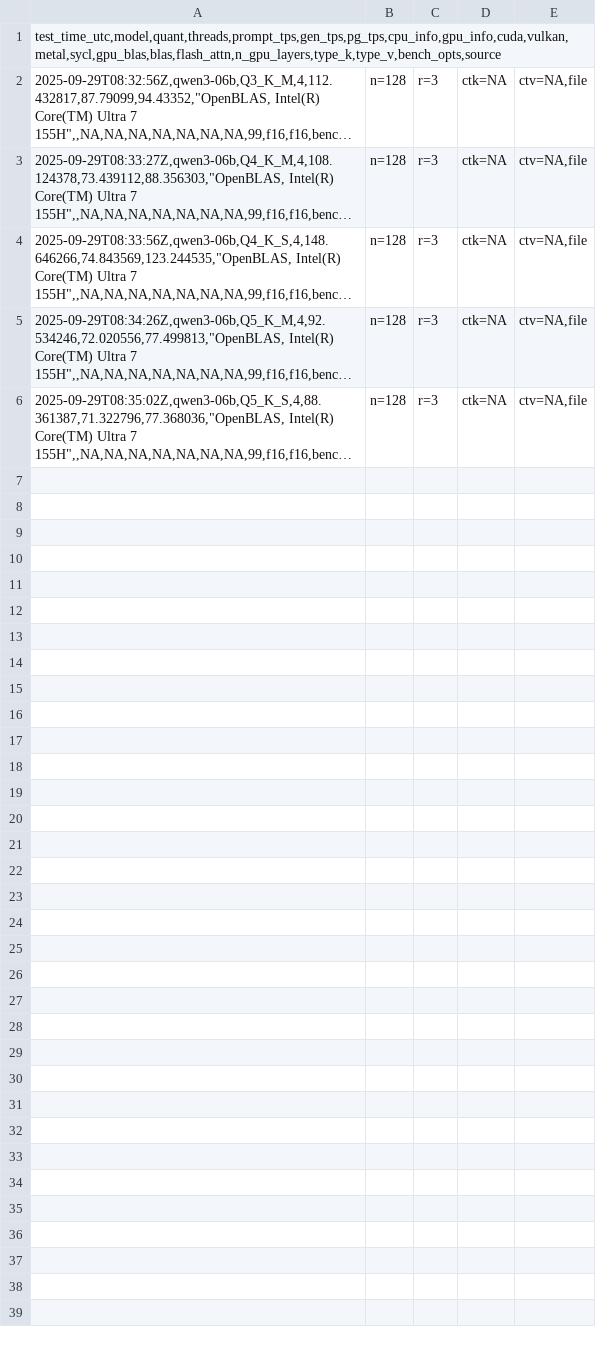
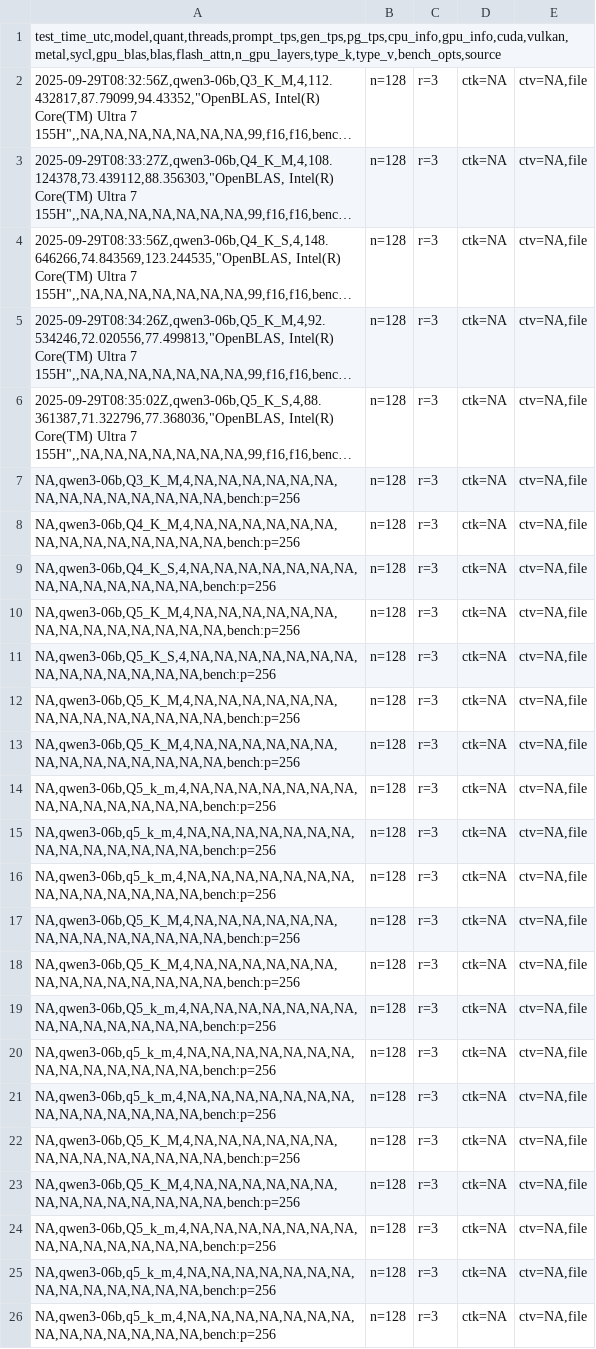
Before and after one commit to sensura-san/llm-bench, a CSV file: results/results.csv, drawn as a sheet; only a part is shown; long unchanged cells end in …; the diff covers the shown part only; the diff names each change by its address in the sheet, - before the commit and + after, or states it on an @@ line.

Commit message:
RPI results 14/10/25

```diff
--- a/results/results.csv
+++ b/results/results.csv
+row 7: NA,qwen3-06b,Q3_K_M,4,NA,NA,NA,NA,NA,NA,NA,NA,NA,NA,NA,NA,NA,NA,bench:p=256 | n=128 | r=3 | ctk=NA | ctv=NA,file
+row 8: NA,qwen3-06b,Q4_K_M,4,NA,NA,NA,NA,NA,NA,NA,NA,NA,NA,NA,NA,NA,NA,bench:p=256 | n=128 | r=3 | ctk=NA | ctv=NA,file
+row 9: NA,qwen3-06b,Q4_K_S,4,NA,NA,NA,NA,NA,NA,NA,NA,NA,NA,NA,NA,NA,NA,bench:p=256 | n=128 | r=3 | ctk=NA | ctv=NA,file
+row 10: NA,qwen3-06b,Q5_K_M,4,NA,NA,NA,NA,NA,NA,NA,NA,NA,NA,NA,NA,NA,NA,bench:p=256 | n=128 | r=3 | ctk=NA | ctv=NA,file
+row 11: NA,qwen3-06b,Q5_K_S,4,NA,NA,NA,NA,NA,NA,NA,NA,NA,NA,NA,NA,NA,NA,bench:p=256 | n=128 | r=3 | ctk=NA | ctv=NA,file
+row 12: NA,qwen3-06b,Q5_K_M,4,NA,NA,NA,NA,NA,NA,NA,NA,NA,NA,NA,NA,NA,NA,bench:p=256 | n=128 | r=3 | ctk=NA | ctv=NA,file
+row 13: NA,qwen3-06b,Q5_K_M,4,NA,NA,NA,NA,NA,NA,NA,NA,NA,NA,NA,NA,NA,NA,bench:p=256 | n=128 | r=3 | ctk=NA | ctv=NA,file
+row 14: NA,qwen3-06b,Q5_k_m,4,NA,NA,NA,NA,NA,NA,NA,NA,NA,NA,NA,NA,NA,NA,bench:p=256 | n=128 | r=3 | ctk=NA | ctv=NA,file
+row 15: NA,qwen3-06b,q5_k_m,4,NA,NA,NA,NA,NA,NA,NA,NA,NA,NA,NA,NA,NA,NA,bench:p=256 | n=128 | r=3 | ctk=NA | ctv=NA,file
+row 16: NA,qwen3-06b,q5_k_m,4,NA,NA,NA,NA,NA,NA,NA,NA,NA,NA,NA,NA,NA,NA,bench:p=256 | n=128 | r=3 | ctk=NA | ctv=NA,file
+row 17: NA,qwen3-06b,Q5_K_M,4,NA,NA,NA,NA,NA,NA,NA,NA,NA,NA,NA,NA,NA,NA,bench:p=256 | n=128 | r=3 | ctk=NA | ctv=NA,file
+row 18: NA,qwen3-06b,Q5_K_M,4,NA,NA,NA,NA,NA,NA,NA,NA,NA,NA,NA,NA,NA,NA,bench:p=256 | n=128 | r=3 | ctk=NA | ctv=NA,file
+row 19: NA,qwen3-06b,Q5_k_m,4,NA,NA,NA,NA,NA,NA,NA,NA,NA,NA,NA,NA,NA,NA,bench:p=256 | n=128 | r=3 | ctk=NA | ctv=NA,file
+row 20: NA,qwen3-06b,q5_k_m,4,NA,NA,NA,NA,NA,NA,NA,NA,NA,NA,NA,NA,NA,NA,bench:p=256 | n=128 | r=3 | ctk=NA | ctv=NA,file
+row 21: NA,qwen3-06b,q5_k_m,4,NA,NA,NA,NA,NA,NA,NA,NA,NA,NA,NA,NA,NA,NA,bench:p=256 | n=128 | r=3 | ctk=NA | ctv=NA,file
+row 22: NA,qwen3-06b,Q5_K_M,4,NA,NA,NA,NA,NA,NA,NA,NA,NA,NA,NA,NA,NA,NA,bench:p=256 | n=128 | r=3 | ctk=NA | ctv=NA,file
+row 23: NA,qwen3-06b,Q5_K_M,4,NA,NA,NA,NA,NA,NA,NA,NA,NA,NA,NA,NA,NA,NA,bench:p=256 | n=128 | r=3 | ctk=NA | ctv=NA,file
+row 24: NA,qwen3-06b,Q5_k_m,4,NA,NA,NA,NA,NA,NA,NA,NA,NA,NA,NA,NA,NA,NA,bench:p=256 | n=128 | r=3 | ctk=NA | ctv=NA,file
+row 25: NA,qwen3-06b,q5_k_m,4,NA,NA,NA,NA,NA,NA,NA,NA,NA,NA,NA,NA,NA,NA,bench:p=256 | n=128 | r=3 | ctk=NA | ctv=NA,file
+row 26: NA,qwen3-06b,q5_k_m,4,NA,NA,NA,NA,NA,NA,NA,NA,NA,NA,NA,NA,NA,NA,bench:p=256 | n=128 | r=3 | ctk=NA | ctv=NA,file
```
Also changed, not shown: 10 added rows elsewhere in this file.
